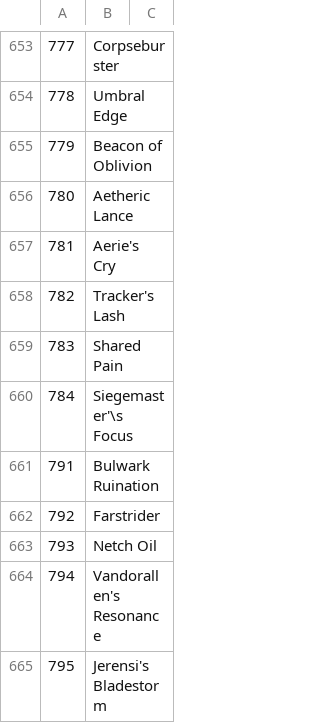
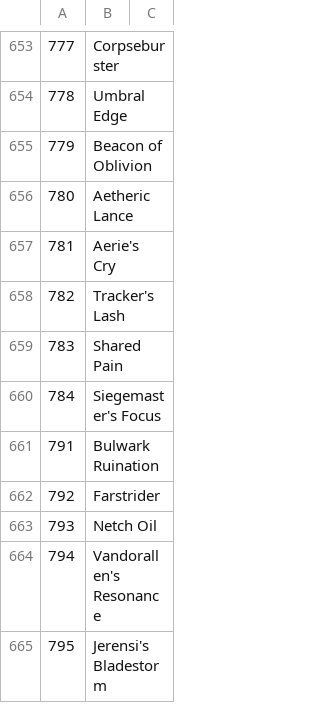
Before and after one commit to sheumais/logs, a CSV file: parser/src/set_data.csv, drawn as a sheet; only a part is shown, gaps mark what is left out.

```diff
--- a/parser/src/set_data.csv
+++ b/parser/src/set_data.csv
@@ -659,3 +659,3 @@
 783,Shared Pain
-784,Siegemaster'\s Focus
+784,Siegemaster's Focus
 791,Bulwark Ruination
```
Also changed, not shown: 14 other files.
